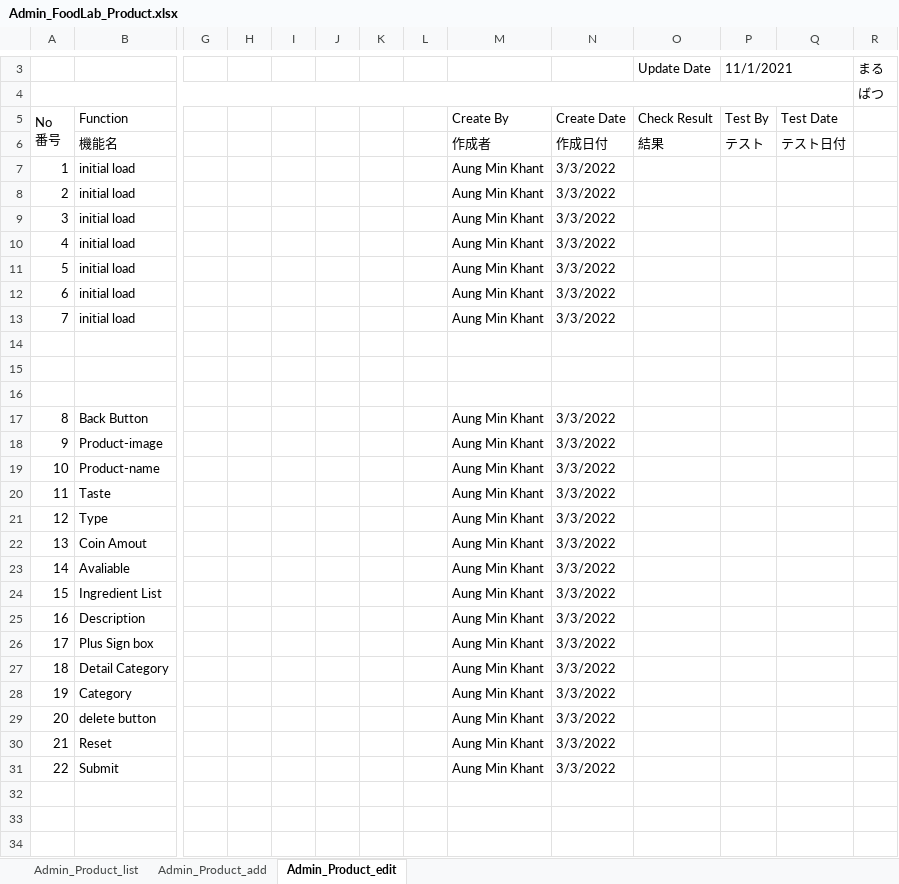
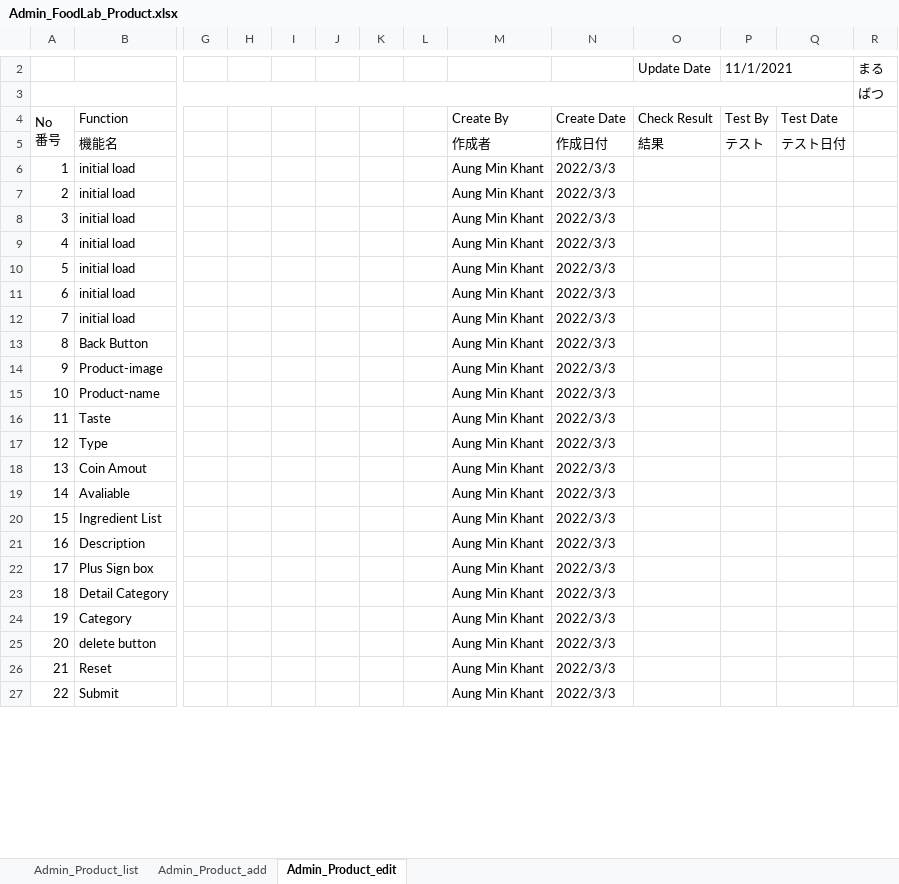
Before and after one commit to LK1130/foodlabTesting, an Excel workbook: admin/Admin_FoodLab_Product.xlsx, sheet Admin_Product_edit, drawn as a sheet; only a part is shown, gaps mark what is left out; values as stored, in another font and other column widths than the file's, no cell formats; removed rows and columns are numbered as before the commit, all else as after; rows hold the shown columns only; the diff covers the shown part only; the diff names each change by its address in the sheet, - before the commit and + after, or states it on an @@ line.

Commit message:
admin review fix need one  fix

```diff
--- a/admin/Admin_FoodLab_Product.xlsx (sheet Admin_Product_edit)
+++ b/admin/Admin_FoodLab_Product.xlsx (sheet Admin_Product_edit)
-N6:N12: 3/3/2022
+N6:N12: 2022/3/3
-row 14: (empty)
-row 15: (empty)
-row 16: (empty)
-N13:N27: 3/3/2022
+N13:N27: 2022/3/3
-row 32: (empty)
-row 33: (empty)
-row 34: (empty)
```
Also changed, not shown: 5 removed rows and 8 edited cells elsewhere in this sheet, sheet Admin_Product_list, sheet Admin_Product_add, cell formats, formulas that keep their value.
